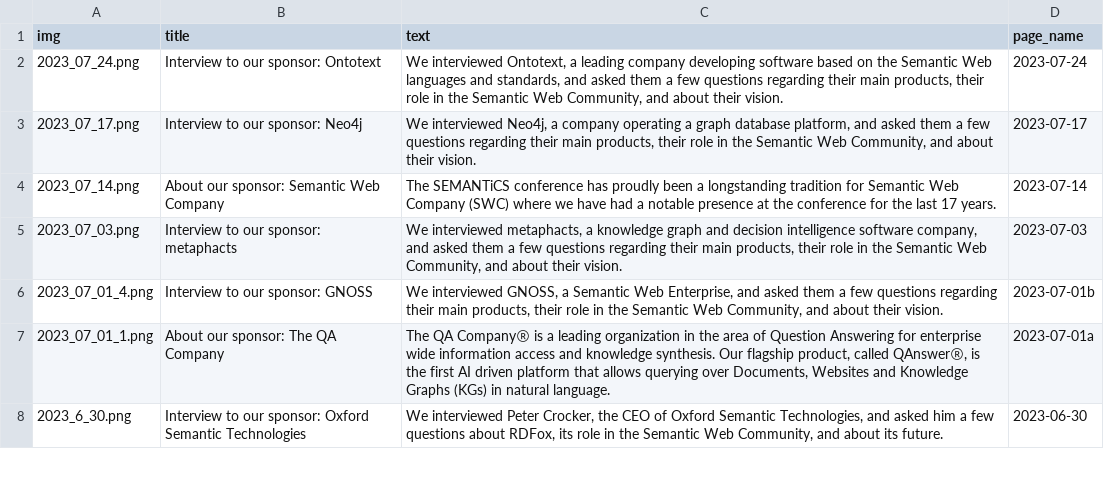
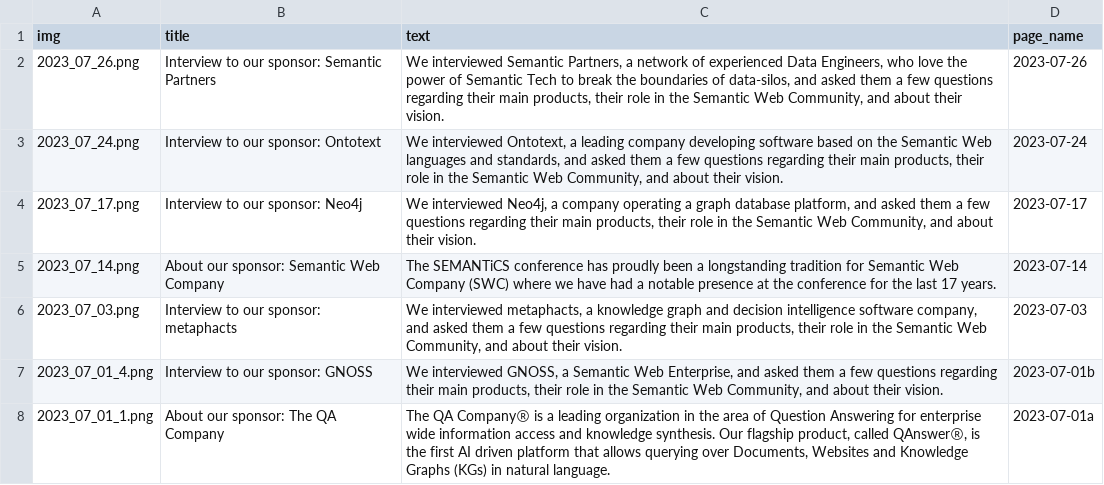
Before and after one commit to SEMANTiCS-org/semantics-org.github.io, a CSV file: content/news.csv, drawn as a sheet; only a part is shown; the shorter side is filled out with more unchanged rows.

```diff
--- a/content/news.csv
+++ b/content/news.csv
@@ -1,2 +1,3 @@
 img,title,text,page_name
+"2023_07_26.png","Interview to our sponsor: Semantic Partners","We interviewed Semantic Partners, a network of experienced Data Engineers, who love the power of Semantic Tech to break the boundaries of data-silos, and asked them a few questions regarding their main products, their role in the Semantic Web Community, and about their vision.","2023-07-26"
 "2023_07_24.png","Interview to our sponsor: Ontotext","We interviewed Ontotext, a leading company developing software based on the Semantic Web languages and standards, and asked them a few questions regarding their main products, their role in the Semantic Web Community, and about their vision.","2023-07-24"
```
Also changed, not shown: 3 other files.
